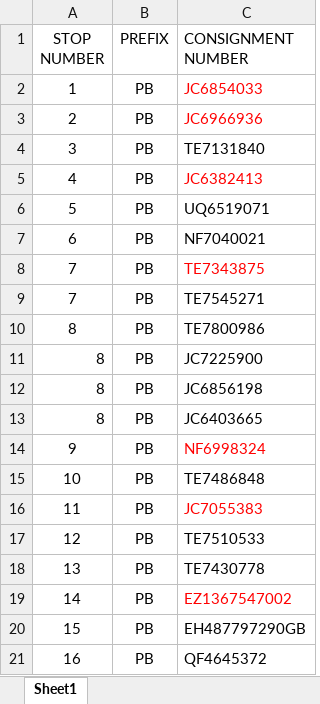
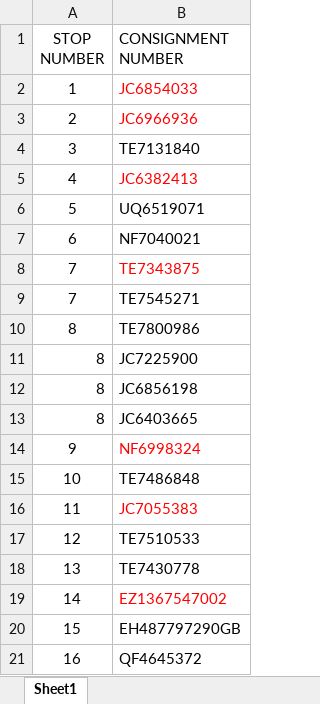
Before and after one commit to FahadZaheerfzr/barcode-scanner-next, an Excel workbook: public/excels/220/data_220.xlsx, sheet Sheet1, drawn as a sheet; values as stored, in another font and other column widths than the file's, no borders; the diff names each change by its address in the sheet, - before the commit and + after, or states it on an @@ line.

```diff
--- a/public/excels/220/data_220.xlsx (sheet Sheet1)
+++ b/public/excels/220/data_220.xlsx (sheet Sheet1)
-column B (PREFIX), rows 2-21: all PB
```
Also changed, not shown: 3 other files.
